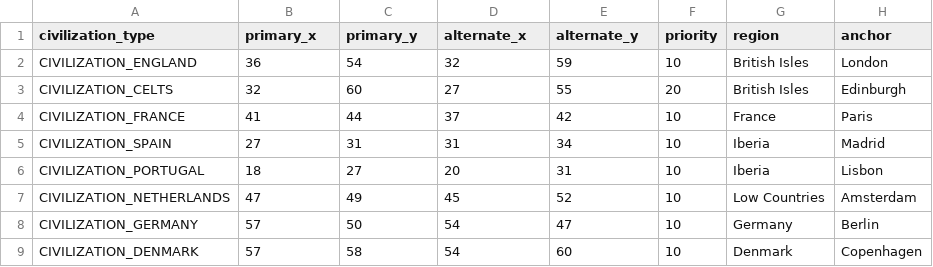
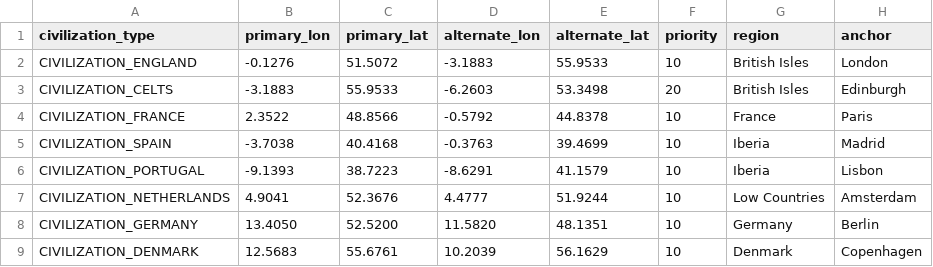
Before and after one commit to matthewreimer123-lab/historical-europe-tsl, a CSV file: data/major-starts.csv, drawn as a sheet; only a part is shown; the diff covers the shown part only.

```diff
--- a/data/major-starts.csv
+++ b/data/major-starts.csv
@@ -1,9 +1,9 @@
-civilization_type,primary_x,primary_y,alternate_x,alternate_y,priority,region,anchor
-CIVILIZATION_ENGLAND,36,54,32,59,10,British Isles,London
-CIVILIZATION_CELTS,32,60,27,55,20,British Isles,Edinburgh
-CIVILIZATION_FRANCE,41,44,37,42,10,France,Paris
-CIVILIZATION_SPAIN,27,31,31,34,10,Iberia,Madrid
-CIVILIZATION_PORTUGAL,18,27,20,31,10,Iberia,Lisbon
-CIVILIZATION_NETHERLANDS,47,49,45,52,10,Low Countries,Amsterdam
-CIVILIZATION_GERMANY,57,50,54,47,10,Germany,Berlin
-CIVILIZATION_DENMARK,57,58,54,60,10,Denmark,Copenhagen
+civilization_type,primary_lon,primary_lat,alternate_lon,alternate_lat,priority,region,anchor
+CIVILIZATION_ENGLAND,-0.1276,51.5072,-3.1883,55.9533,10,British Isles,London
+CIVILIZATION_CELTS,-3.1883,55.9533,-6.2603,53.3498,20,British Isles,Edinburgh
+CIVILIZATION_FRANCE,2.3522,48.8566,-0.5792,44.8378,10,France,Paris
+CIVILIZATION_SPAIN,-3.7038,40.4168,-0.3763,39.4699,10,Iberia,Madrid
+CIVILIZATION_PORTUGAL,-9.1393,38.7223,-8.6291,41.1579,10,Iberia,Lisbon
+CIVILIZATION_NETHERLANDS,4.9041,52.3676,4.4777,51.9244,10,Low Countries,Amsterdam
+CIVILIZATION_GERMANY,13.4050,52.5200,11.5820,48.1351,10,Germany,Berlin
+CIVILIZATION_DENMARK,12.5683,55.6761,10.2039,56.1629,10,Denmark,Copenhagen
```
Also changed, not shown: 48 edited cells elsewhere in this file, 13 other files.
